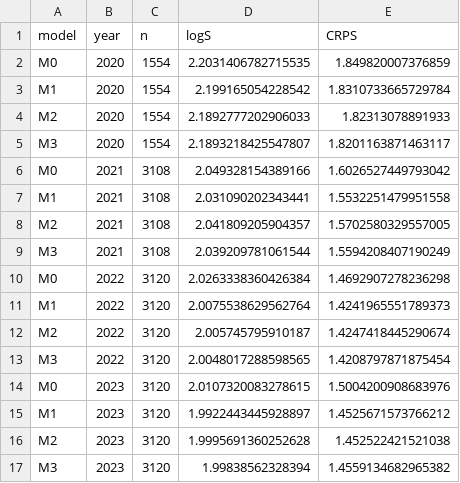
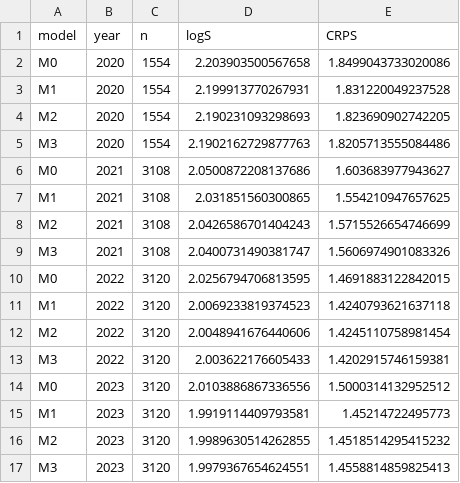
Before and after one commit to pascalantwi/Snakebite-work, a CSV file: analysis/output/cv_by_year.csv, drawn as a sheet; only a part is shown; the diff covers the shown part only.

```diff
--- a/analysis/output/cv_by_year.csv
+++ b/analysis/output/cv_by_year.csv
@@ -1,17 +1,17 @@
 model,year,n,logS,CRPS
-M0,2020,1554,2.2031406782715535,1.849820007376859
-M1,2020,1554,2.199165054228542,1.8310733665729784
-M2,2020,1554,2.1892777202906033,1.82313078891933
-M3,2020,1554,2.1893218425547807,1.8201163871463117
-M0,2021,3108,2.049328154389166,1.6026527449793042
-M1,2021,3108,2.031090202343441,1.5532251479951558
-M2,2021,3108,2.041809205904357,1.5702580329557005
-M3,2021,3108,2.039209781061544,1.5594208407190249
-M0,2022,3120,2.0263338360426384,1.4692907278236298
-M1,2022,3120,2.0075538629562764,1.4241965551789373
-M2,2022,3120,2.005745795910187,1.4247418445290674
-M3,2022,3120,2.0048017288598565,1.4208797871875454
-M0,2023,3120,2.0107320083278615,1.5004200908683976
-M1,2023,3120,1.9922443445928897,1.4525671573766212
-M2,2023,3120,1.9995691360252628,1.452522421521038
-M3,2023,3120,1.99838562328394,1.4559134682965382
+M0,2020,1554,2.203903500567658,1.8499043733020086
+M1,2020,1554,2.199913770267931,1.831220049237528
+M2,2020,1554,2.190231093298693,1.823690902742205
+M3,2020,1554,2.1902162729877763,1.8205713555084486
+M0,2021,3108,2.0500872208137686,1.603683977943627
+M1,2021,3108,2.031851560300865,1.554210947657625
+M2,2021,3108,2.0426586701404243,1.5715526654746699
+M3,2021,3108,2.0400731490381747,1.5606974901083326
+M0,2022,3120,2.0256794706813595,1.4691883122842015
+M1,2022,3120,2.0069233819374523,1.4240793621637118
+M2,2022,3120,2.0048941676440606,1.4245110758981454
+M3,2022,3120,2.003622176605433,1.4202915746159381
+M0,2023,3120,2.0103886867336556,1.5000314132952512
+M1,2023,3120,1.9919114409793581,1.45214722495773
+M2,2023,3120,1.9989630514262855,1.4518514295415232
+M3,2023,3120,1.9979367654624551,1.4558814859825413
```
Also changed, not shown: 16 edited cells elsewhere in this file, 1 other file.
